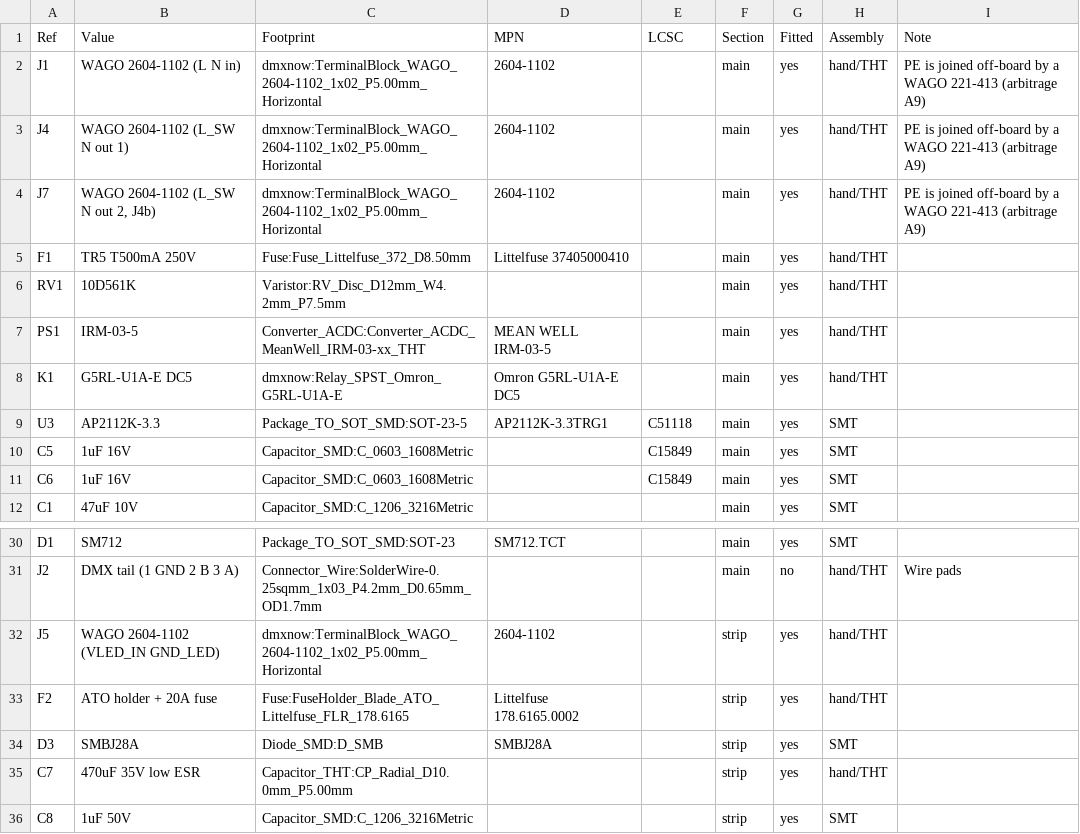
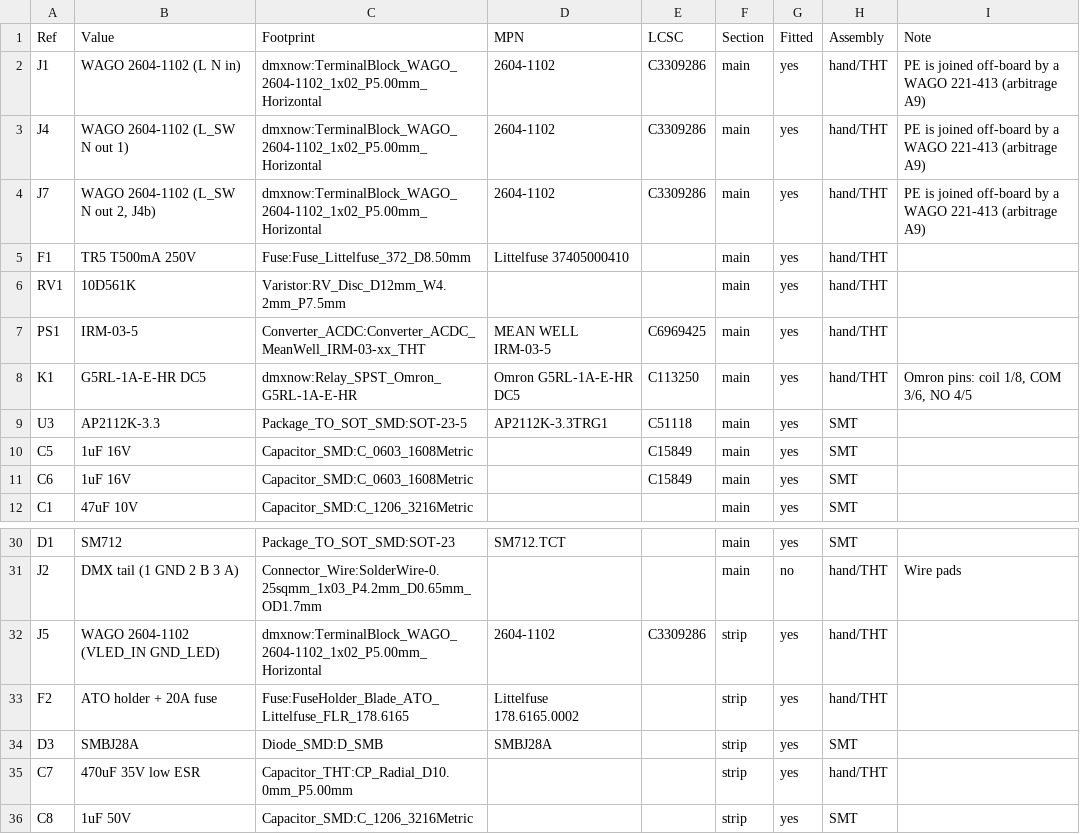
Before and after one commit to feraudet/dmxnow, a CSV file: hardware/fab/bom_full.csv, drawn as a sheet; only a part is shown, gaps mark what is left out.

```diff
--- a/hardware/fab/bom_full.csv
+++ b/hardware/fab/bom_full.csv
@@ -1,9 +1,9 @@
 Ref,Value,Footprint,MPN,LCSC,Section,Fitted,Assembly,Note
-J1,WAGO 2604-1102 (L N in),dmxnow:TerminalBlock_WAGO_2604-1102_1x02_P5.00mm_Horizontal,2604-1102,,main,yes,hand/THT,PE is joined off-board by a WAGO 221-413 (arbitrage A9)
-J4,WAGO 2604-1102 (L_SW N out 1),dmxnow:TerminalBlock_WAGO_2604-1102_1x02_P5.00mm_Horizontal,2604-1102,,main,yes,hand/THT,PE is joined off-board by a WAGO 221-413 (arbitrage A9)
-J7,"WAGO 2604-1102 (L_SW N out 2, J4b)",dmxnow:TerminalBlock_WAGO_2604-1102_1x02_P5.00mm_Horizontal,2604-1102,,main,yes,hand/THT,PE is joined off-board by a WAGO 221-413 (arbitrage A9)
+J1,WAGO 2604-1102 (L N in),dmxnow:TerminalBlock_WAGO_2604-1102_1x02_P5.00mm_Horizontal,2604-1102,C3309286,main,yes,hand/THT,PE is joined off-board by a WAGO 221-413 (arbitrage A9)
+J4,WAGO 2604-1102 (L_SW N out 1),dmxnow:TerminalBlock_WAGO_2604-1102_1x02_P5.00mm_Horizontal,2604-1102,C3309286,main,yes,hand/THT,PE is joined off-board by a WAGO 221-413 (arbitrage A9)
+J7,"WAGO 2604-1102 (L_SW N out 2, J4b)",dmxnow:TerminalBlock_WAGO_2604-1102_1x02_P5.00mm_Horizontal,2604-1102,C3309286,main,yes,hand/THT,PE is joined off-board by a WAGO 221-413 (arbitrage A9)
 F1,TR5 T500mA 250V,Fuse:Fuse_Littelfuse_372_D8.50mm,Littelfuse 37405000410,,main,yes,hand/THT,
 RV1,10D561K,Varistor:RV_Disc_D12mm_W4.2mm_P7.5mm,,,main,yes,hand/THT,
-PS1,IRM-03-5,Converter_ACDC:Converter_ACDC_MeanWell_IRM-03-xx_THT,MEAN WELL IRM-03-5,,main,yes,hand/THT,
-K1,G5RL-U1A-E DC5,dmxnow:Relay_SPST_Omron_G5RL-U1A-E,Omron G5RL-U1A-E DC5,,main,yes,hand/THT,
+PS1,IRM-03-5,Converter_ACDC:Converter_ACDC_MeanWell_IRM-03-xx_THT,MEAN WELL IRM-03-5,C6969425,main,yes,hand/THT,
+K1,G5RL-1A-E-HR DC5,dmxnow:Relay_SPST_Omron_G5RL-1A-E-HR,Omron G5RL-1A-E-HR DC5,C113250,main,yes,hand/THT,"Omron pins: coil 1/8, COM 3/6, NO 4/5"
 U3,AP2112K-3.3,Package_TO_SOT_SMD:SOT-23-5,AP2112K-3.3TRG1,C51118,main,yes,SMT,
@@ -31,3 +31,3 @@ D1,SM712,Package_TO_SOT_SMD:SOT-23,SM712.TCT,,main,yes,SMT,
 J2,DMX tail (1 GND 2 B 3 A),Connector_Wire:SolderWire-0.25sqmm_1x03_P4.2mm_D0.65mm_OD1.7mm,,,main,no,hand/THT,Wire pads
-J5,WAGO 2604-1102 (VLED_IN GND_LED),dmxnow:TerminalBlock_WAGO_2604-1102_1x02_P5.00mm_Horizontal,2604-1102,,strip,yes,hand/THT,
+J5,WAGO 2604-1102 (VLED_IN GND_LED),dmxnow:TerminalBlock_WAGO_2604-1102_1x02_P5.00mm_Horizontal,2604-1102,C3309286,strip,yes,hand/THT,
 F2,ATO holder + 20A fuse,Fuse:FuseHolder_Blade_ATO_Littelfuse_FLR_178.6165,Littelfuse 178.6165.0002,,strip,yes,hand/THT,
```
Also changed, not shown: 18 other files.
